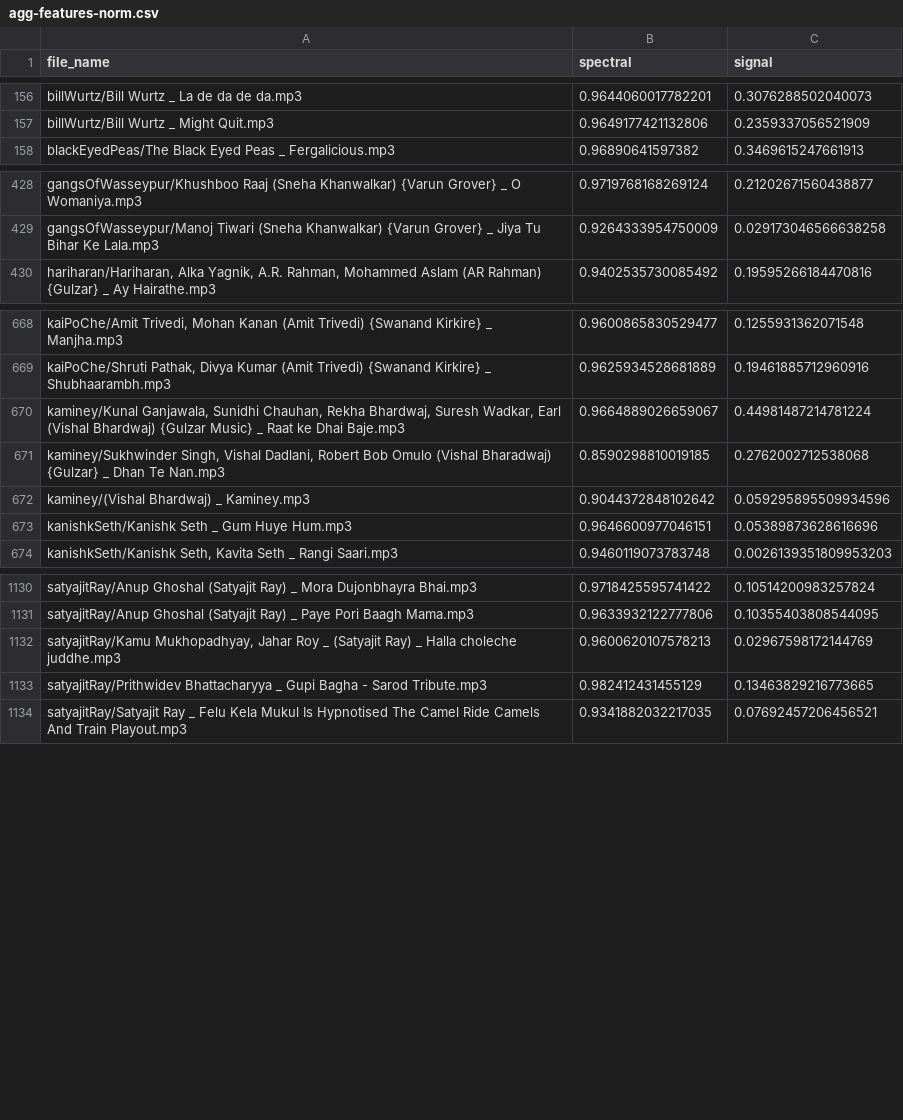
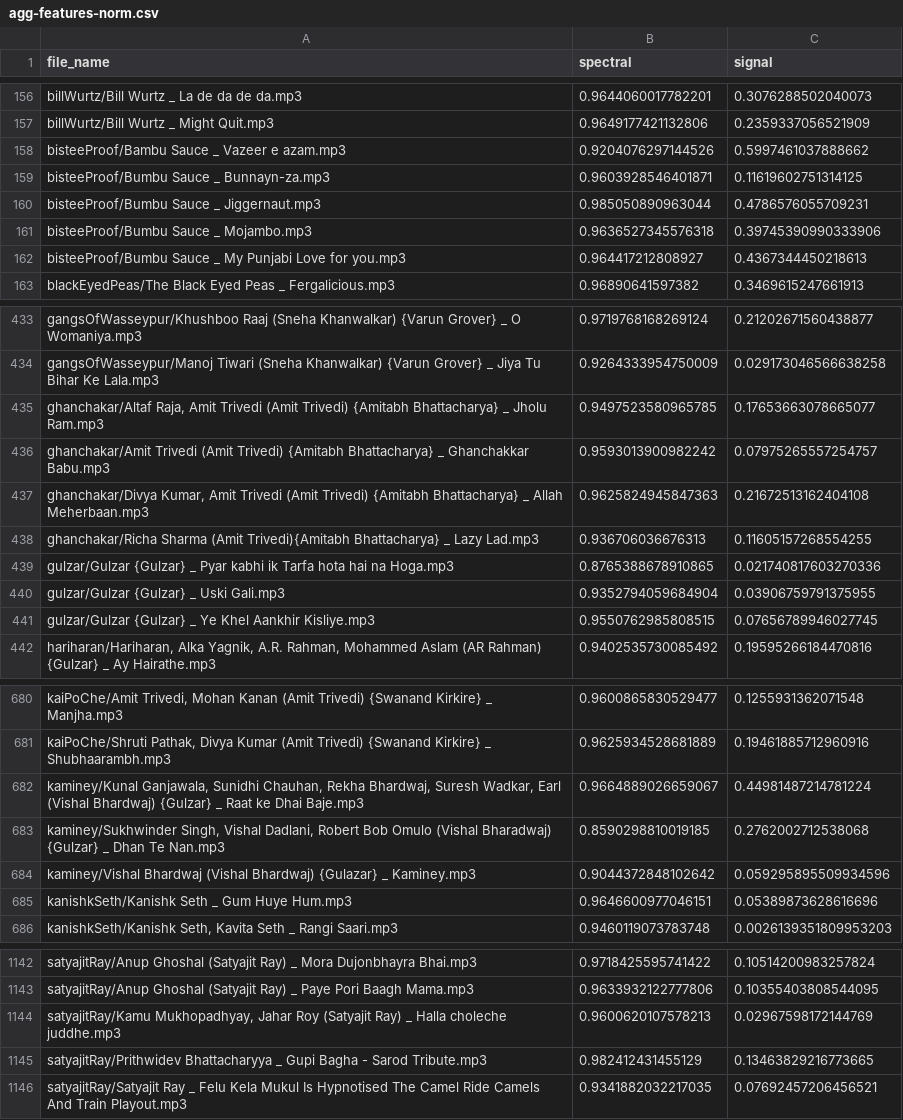
Before and after one commit to muugumuugu/muSe, a CSV file: dat/agg-features-norm.csv, drawn as a sheet; only a part is shown, gaps mark what is left out.

```diff
--- a/dat/agg-features-norm.csv
+++ b/dat/agg-features-norm.csv
@@ -157,2 +157,7 @@ file_name,spectral,signal
 "billWurtz/Bill Wurtz _ Might Quit.mp3",0.9649177421132806,0.2359337056521909
+"bisteeProof/Bambu Sauce _ Vazeer e azam.mp3",0.9204076297144526,0.5997461037888662
+"bisteeProof/Bumbu Sauce _ Bunnayn-za.mp3",0.9603928546401871,0.11619602751314125
+"bisteeProof/Bumbu Sauce _ Jiggernaut.mp3",0.985050890963044,0.4786576055709231
+"bisteeProof/Bumbu Sauce _ Mojambo.mp3",0.9636527345576318,0.39745390990333906
+"bisteeProof/Bumbu Sauce _ My Punjabi Love for you.mp3",0.964417212808927,0.4367344450218613
 "blackEyedPeas/The Black Eyed Peas _ Fergalicious.mp3",0.96890641597382,0.3469615247661913
@@ -429,2 +434,9 @@ file_name,spectral,signal
 "gangsOfWasseypur/Manoj Tiwari (Sneha Khanwalkar) {Varun Grover} _ Jiya Tu Bihar Ke Lala.mp3",0.9264333954750009,0.029173046566638258
+"ghanchakar/Altaf Raja, Amit Trivedi (Amit Trivedi) {Amitabh Bhattacharya} _ Jholu Ram.mp3",0.9497523580965785,0.17653663078665077
+"ghanchakar/Amit Trivedi (Amit Trivedi) {Amitabh Bhattacharya} _ Ghanchakkar Babu.mp3",0.9593013900982242,0.07975265557254757
+"ghanchakar/Divya Kumar, Amit Trivedi (Amit Trivedi) {Amitabh Bhattacharya} _ Allah Meherbaan.mp3",0.9625824945847363,0.21672513162404108
+"ghanchakar/Richa Sharma (Amit Trivedi){Amitabh Bhattacharya} _ Lazy Lad.mp3",0.936706036676313,0.11605157268554255
+"gulzar/Gulzar {Gulzar} _ Pyar kabhi ik Tarfa hota hai na Hoga.mp3",0.8765388678910865,0.021740817603270336
+"gulzar/Gulzar {Gulzar} _ Uski Gali.mp3",0.9352794059684904,0.03906759791375955
+"gulzar/Gulzar {Gulzar} _ Ye Khel Aankhir Kisliye.mp3",0.9550762985808515,0.07656789946027745
 "hariharan/Hariharan, Alka Yagnik, A.R. Rahman, Mohammed Aslam (AR Rahman) {Gulzar} _ Ay Hairathe.mp3",0.9402535730085492,0.19595266184470816
@@ -669,5 +681,5 @@ file_name,spectral,signal
 "kaiPoChe/Shruti Pathak, Divya Kumar (Amit Trivedi) {Swanand Kirkire} _ Shubhaarambh.mp3",0.9625934528681889,0.19461885712960916
-"kaminey/Kunal Ganjawala, Sunidhi Chauhan, Rekha Bhardwaj, Suresh Wadkar, Earl (Vishal Bhardwaj) {Gulzar Music} _ Raat ke Dhai Baje.mp3",0.9664889026659067,0.44981487214781224
+"kaminey/Kunal Ganjawala, Sunidhi Chauhan, Rekha Bhardwaj, Suresh Wadkar, Earl (Vishal Bhardwaj) {Gulzar} _ Raat ke Dhai Baje.mp3",0.9664889026659067,0.44981487214781224
 "kaminey/Sukhwinder Singh, Vishal Dadlani, Robert Bob Omulo (Vishal Bharadwaj) {Gulzar} _ Dhan Te Nan.mp3",0.8590298810019185,0.2762002712538068
-"kaminey/(Vishal Bhardwaj) _ Kaminey.mp3",0.9044372848102642,0.059295895509934596
+"kaminey/Vishal Bhardwaj (Vishal Bhardwaj) {Gulazar} _ Kaminey.mp3",0.9044372848102642,0.059295895509934596
 "kanishkSeth/Kanishk Seth _ Gum Huye Hum.mp3",0.9646600977046151,0.05389873628616696
@@ -1131,3 +1143,3 @@ file_name,spectral,signal
 "satyajitRay/Anup Ghoshal (Satyajit Ray) _ Paye Pori Baagh Mama.mp3",0.9633932122777806,0.10355403808544095
-"satyajitRay/Kamu Mukhopadhyay, Jahar Roy _ (Satyajit Ray) _ Halla choleche juddhe.mp3",0.9600620107578213,0.02967598172144769
+"satyajitRay/Kamu Mukhopadhyay, Jahar Roy (Satyajit Ray) _ Halla choleche juddhe.mp3",0.9600620107578213,0.02967598172144769
 "satyajitRay/Prithwidev Bhattacharyya _ Gupi Bagha - Sarod Tribute.mp3",0.982412431455129,0.13463829216773665
```
Also changed, not shown: dat/genres.csv, dat/mp3-features.csv, 7 other files.
